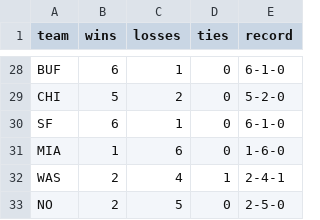
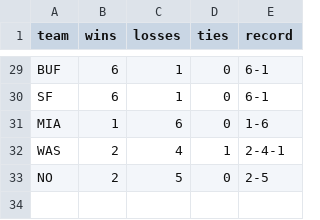
Before and after one commit to njlewin/nfl_srs_model, a CSV file: data/schedule/records.csv, drawn as a sheet; only a part is shown, gaps mark what is left out; removed rows and columns are numbered as before the commit, all else as after; the diff covers the shown part only; the diff names each change by its address in the sheet, - before the commit and + after, or states it on an @@ line.

```diff
--- a/data/schedule/records.csv
+++ b/data/schedule/records.csv
-E29 (record): 6-1-0
+E29 (record): 6-1
-row 29: CHI | 5 | 2 | 0 | 5-2-0
-E30 (record): 6-1-0
+E30 (record): 6-1
-E31 (record): 1-6-0
+E31 (record): 1-6
-E33 (record): 2-5-0
+E33 (record): 2-5
```
Also changed, not shown: 2 added rows, 1 removed row and 24 edited cells elsewhere in this file, data/schedule/future.csv, data/schedule/past.csv, 12 other files.
